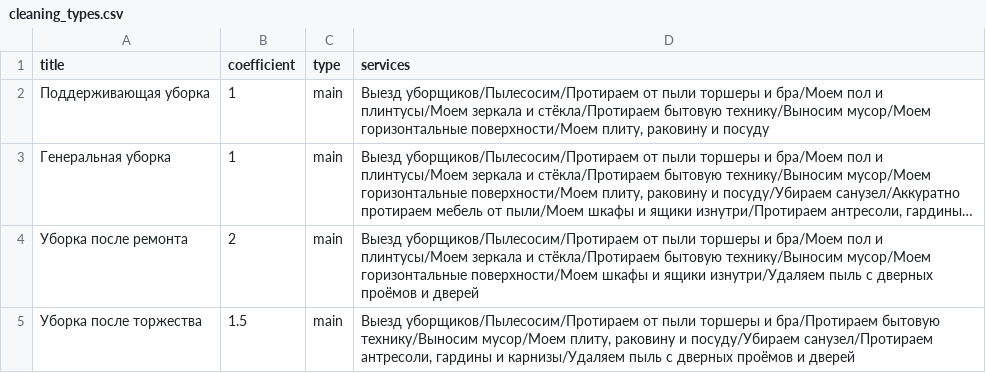
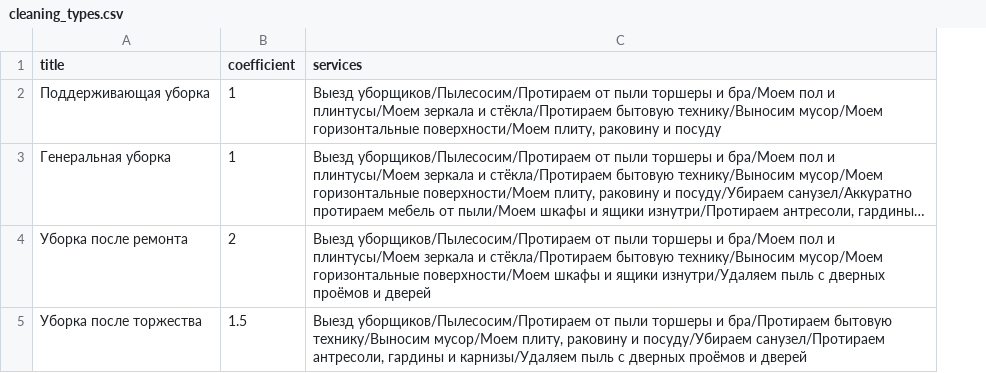
Before and after one commit to order-cleaning-services/cleanpro, a CSV file: backend/cleanpro/price/management/commands/csv_import/cleaning_types/cleaning_types.csv, drawn as a sheet; long unchanged cells end in …; the diff names each change by its address in the sheet, - before the commit and + after, or states it on an @@ line.

Commit message:
Update cleaning types data

```diff
--- a/backend/cleanpro/price/management/commands/csv_import/cleaning_types/cleaning_types.csv
+++ b/backend/cleanpro/price/management/commands/csv_import/cleaning_types/cleaning_types.csv
-column C (type), rows 2-5: all main
```
Also changed, not shown: 1 other file.
